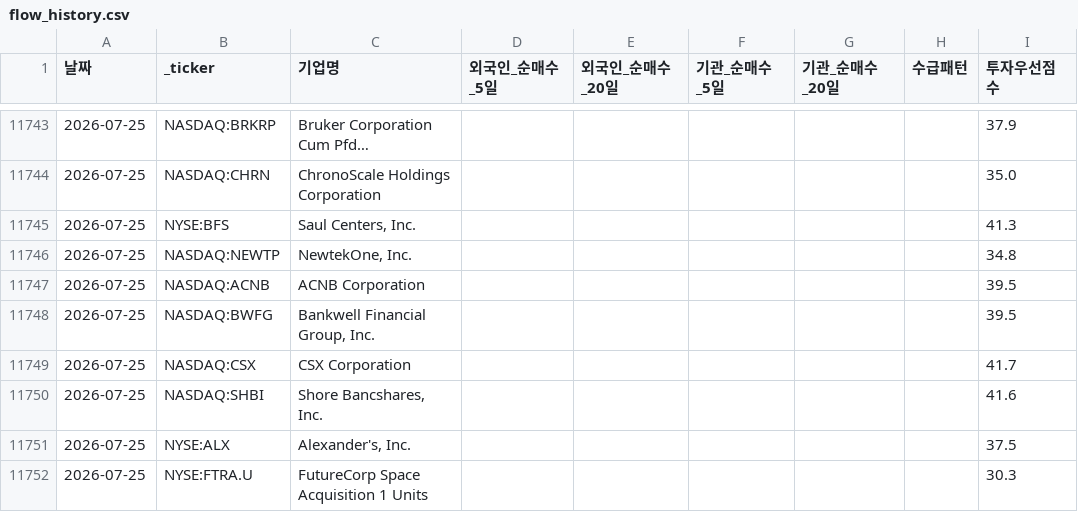
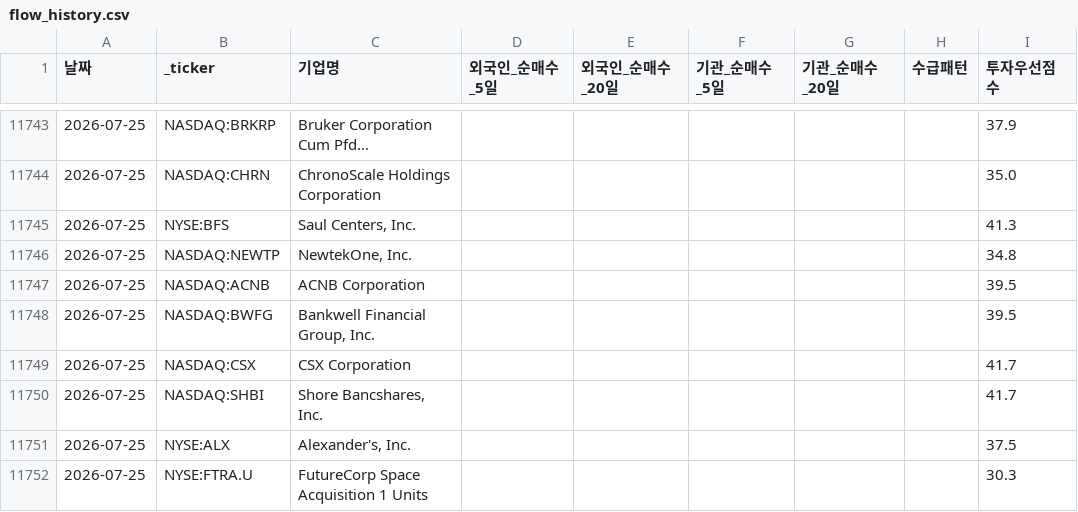
Before and after one commit to dicacros-gif/claude, a CSV file: data/flow_history.csv, drawn as a sheet; only a part is shown, gaps mark what is left out.

```diff
--- a/data/flow_history.csv
+++ b/data/flow_history.csv
@@ -11749,3 +11749,3 @@
 2026-07-25,NASDAQ:CSX,CSX Corporation,,,,,,41.7
-2026-07-25,NASDAQ:SHBI,"Shore Bancshares, Inc.",,,,,,41.6
+2026-07-25,NASDAQ:SHBI,"Shore Bancshares, Inc.",,,,,,41.7
 2026-07-25,NYSE:ALX,"Alexander's, Inc.",,,,,,37.5
```
Also changed, not shown: 3 other files.
